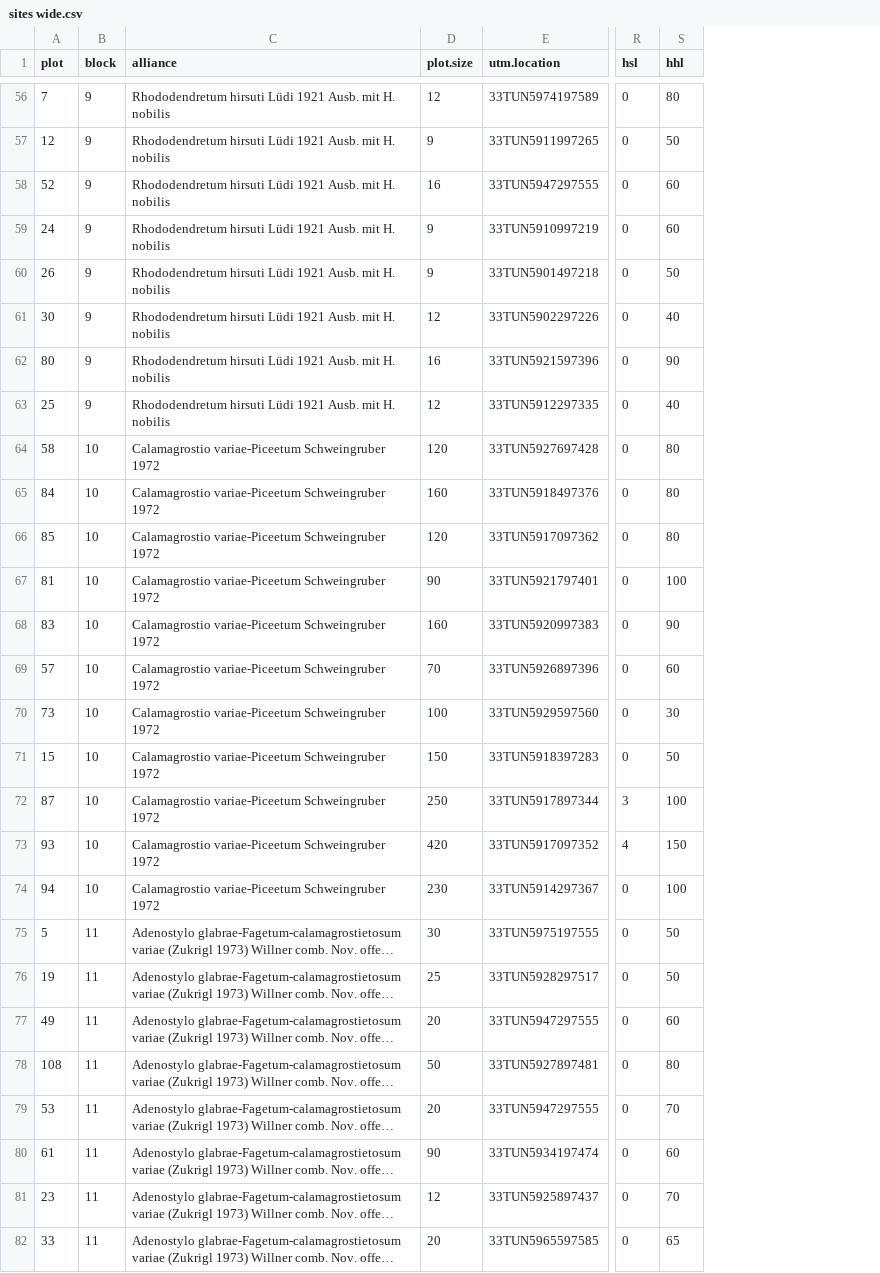
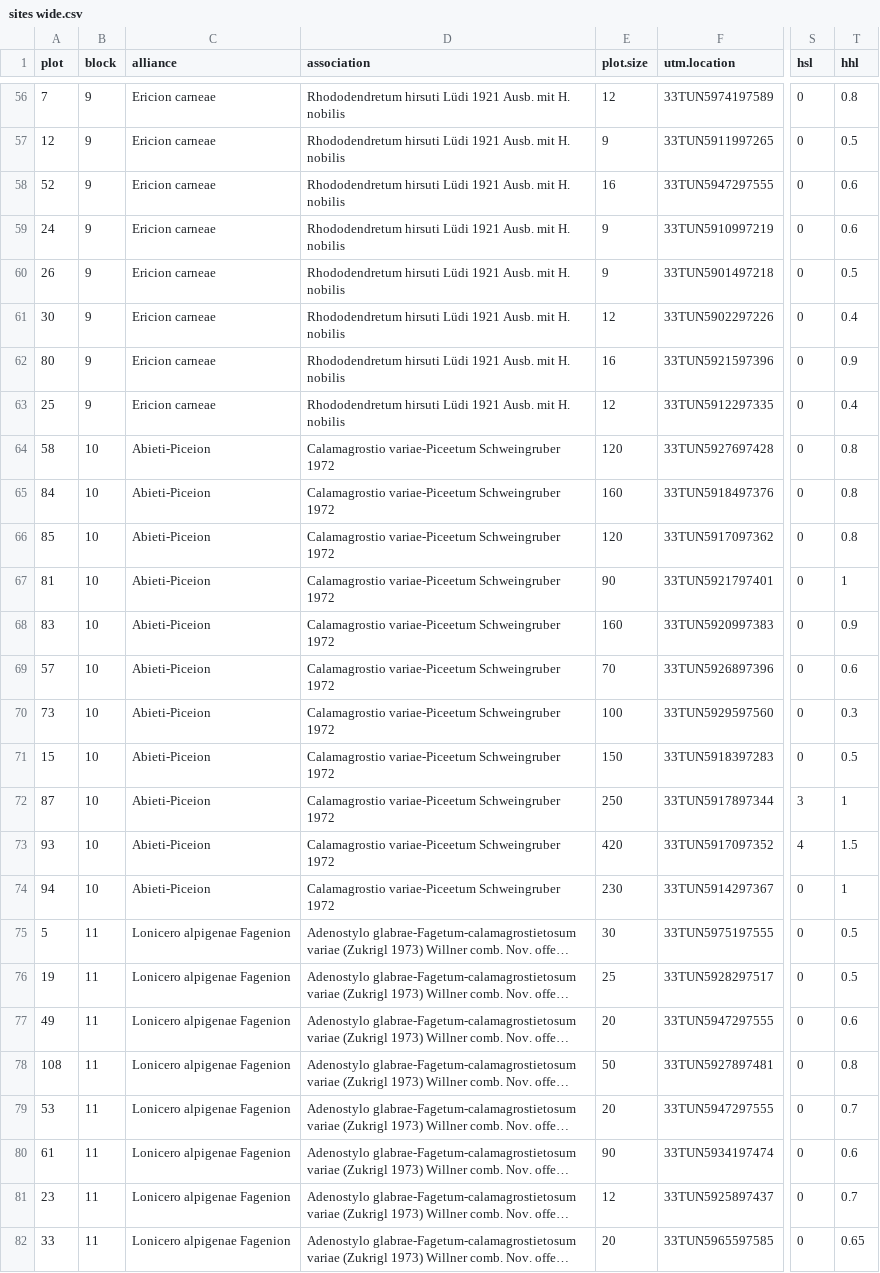
Before and after one commit to kardinal-eros/vegsoup-data, a CSV file: meroth2013/sites wide.csv, drawn as a sheet; only a part is shown, gaps mark what is left out; long unchanged cells end in …; addresses are those after the commit; the diff covers the shown part only; the diff names each change by its address in the sheet, - before the commit and + after, or states it on an @@ line.

Commit message:
added alliance and changed delimiter

```diff
--- a/meroth2013/sites wide.csv
+++ b/meroth2013/sites wide.csv
+column C (alliance), rows 56-82: Ericion carneae | Ericion carneae | Ericion carneae | Ericion carneae | Ericion carneae | Ericion carneae | Ericion carneae | Ericion carneae | Abieti-Piceion | Abieti-Piceion | Abieti-Piceion | Abieti-Piceion | Abieti-Piceion | Abieti-Piceion | Abieti-Piceion | Abieti-Piceion | Abieti-Piceion | Abieti-Piceion | Abieti-Piceion | Lonicero alpigenae Fagenion | Lonicero alpigenae Fagenion | Lonicero alpigenae Fagenion | Lonicero alpigenae Fagenion | Lonicero alpigenae Fagenion | Lonicero alpigenae Fagenion | Lonicero alpigenae Fagenion | Lonicero alpigenae Fagenion
-D1: alliance
+D1: association
-T56 (hhl): 80
+T56 (hhl): 0.8
-T57 (hhl): 50
+T57 (hhl): 0.5
-T58:T59 (hhl): 60
+T58:T59 (hhl): 0.6
-T60 (hhl): 50
+T60 (hhl): 0.5
-T61 (hhl): 40
+T61 (hhl): 0.4
-T62 (hhl): 90
+T62 (hhl): 0.9
-T63 (hhl): 40
+T63 (hhl): 0.4
-T64:T66 (hhl): 80
+T64:T66 (hhl): 0.8
-T67 (hhl): 100
+T67 (hhl): 1
-T68 (hhl): 90
+T68 (hhl): 0.9
-T69 (hhl): 60
+T69 (hhl): 0.6
-T70 (hhl): 30
+T70 (hhl): 0.3
-T71 (hhl): 50
+T71 (hhl): 0.5
-T72 (hhl): 100
+T72 (hhl): 1
-T73 (hhl): 150
+T73 (hhl): 1.5
-T74 (hhl): 100
+T74 (hhl): 1
-T75:T76 (hhl): 50
+T75:T76 (hhl): 0.5
-T77 (hhl): 60
+T77 (hhl): 0.6
-T78 (hhl): 80
+T78 (hhl): 0.8
-T79 (hhl): 70
+T79 (hhl): 0.7
-T80 (hhl): 60
+T80 (hhl): 0.6
-T81 (hhl): 70
+T81 (hhl): 0.7
-T82 (hhl): 65
+T82 (hhl): 0.65
```
Also changed, not shown: 89 edited cells elsewhere in this file, luegstein dta/sites wide.csv, 2 other files.
